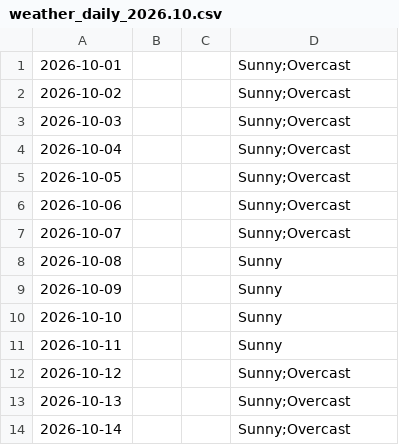
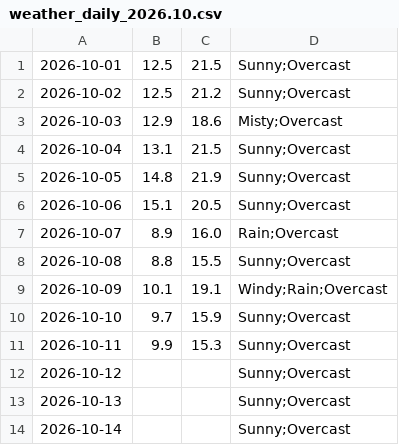
Before and after one commit to mlittlec/Home-Temps, a CSV file: data/weather/raw/2026/weather_daily_2026.10.csv, drawn as a sheet; only a part is shown.

Commit message:
Add part of October 2026 data readings

```diff
--- a/data/weather/raw/2026/weather_daily_2026.10.csv
+++ b/data/weather/raw/2026/weather_daily_2026.10.csv
@@ -1,12 +1,12 @@
-2026-10-01,,,"Sunny;Overcast"
-2026-10-02,,,"Sunny;Overcast"
-2026-10-03,,,"Sunny;Overcast"
-2026-10-04,,,"Sunny;Overcast"
-2026-10-05,,,"Sunny;Overcast"
-2026-10-06,,,"Sunny;Overcast"
-2026-10-07,,,"Sunny;Overcast"
-2026-10-08,,,"Sunny"
-2026-10-09,,,"Sunny"
-2026-10-10,,,"Sunny"
-2026-10-11,,,"Sunny"
+2026-10-01,12.5,21.5,"Sunny;Overcast"
+2026-10-02,12.5,21.2,"Sunny;Overcast"
+2026-10-03,12.9,18.6,"Misty;Overcast"
+2026-10-04,13.1,21.5,"Sunny;Overcast"
+2026-10-05,14.8,21.9,"Sunny;Overcast"
+2026-10-06,15.1,20.5,"Sunny;Overcast"
+2026-10-07,8.9,16.0,"Rain;Overcast"
+2026-10-08,8.8,15.5,"Sunny;Overcast"
+2026-10-09,10.1,19.1,"Windy;Rain;Overcast"
+2026-10-10,9.7,15.9,"Sunny;Overcast"
+2026-10-11,9.9,15.3,"Sunny;Overcast"
 2026-10-12,,,"Sunny;Overcast"
```
